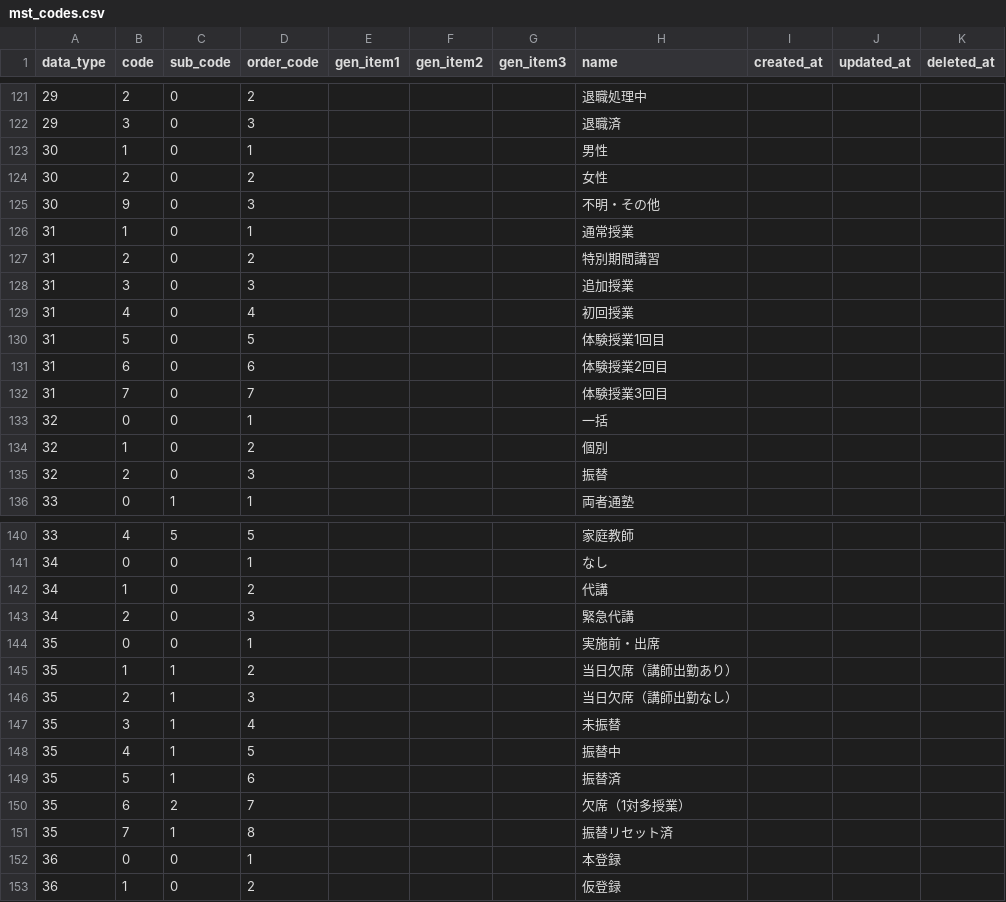
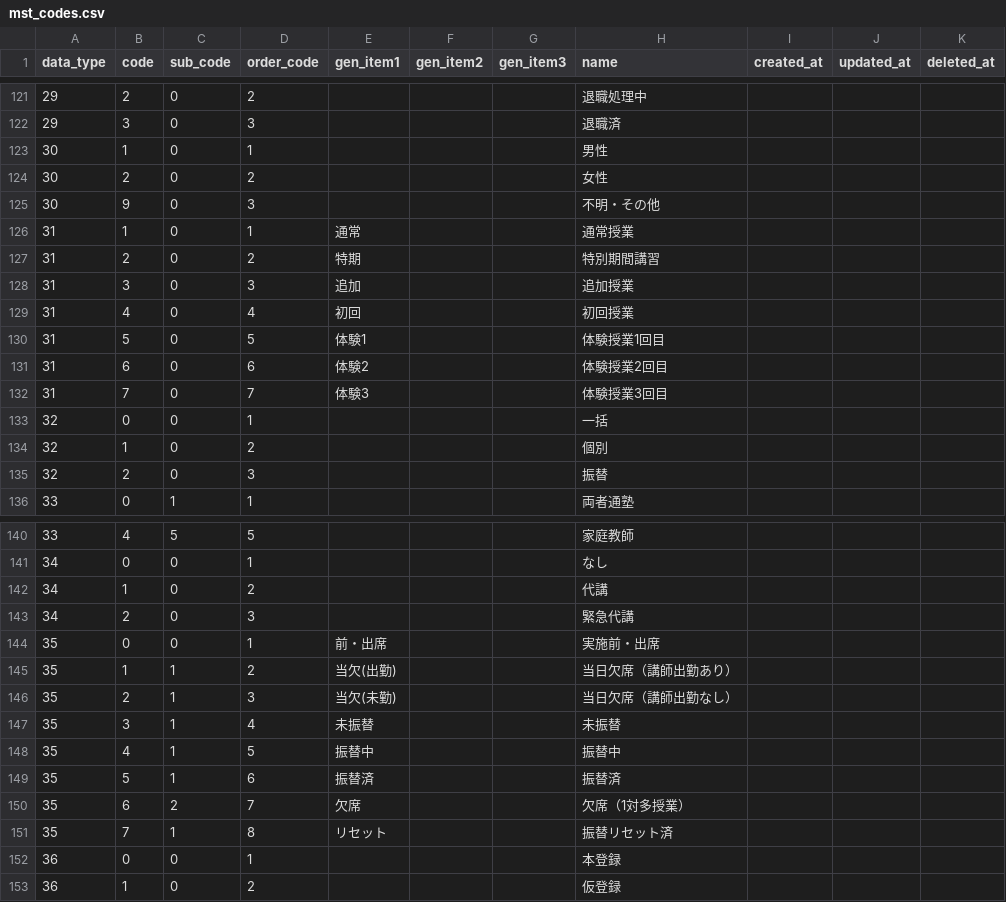
Before and after one commit to Taichi-Muraoka/mypage-sample, a CSV file: source/web-testea/database/csv/mst_codes.csv, drawn as a sheet; only a part is shown, gaps mark what is left out.

```diff
--- a/source/web-testea/database/csv/mst_codes.csv
+++ b/source/web-testea/database/csv/mst_codes.csv
@@ -125,9 +125,9 @@ data_type,code,sub_code,order_code,gen_item1,gen_item2,gen_item3,name,created_at
 30,9,0,3,,,,不明・その他,,,
-31,1,0,1,,,,通常授業,,,
-31,2,0,2,,,,特別期間講習,,,
-31,3,0,3,,,,追加授業,,,
-31,4,0,4,,,,初回授業,,,
-31,5,0,5,,,,体験授業1回目,,,
-31,6,0,6,,,,体験授業2回目,,,
-31,7,0,7,,,,体験授業3回目,,,
+31,1,0,1,通常,,,通常授業,,,
+31,2,0,2,特期,,,特別期間講習,,,
+31,3,0,3,追加,,,追加授業,,,
+31,4,0,4,初回,,,初回授業,,,
+31,5,0,5,体験1,,,体験授業1回目,,,
+31,6,0,6,体験2,,,体験授業2回目,,,
+31,7,0,7,体験3,,,体験授業3回目,,,
 32,0,0,1,,,,一括,,,
@@ -143,10 +143,10 @@ data_type,code,sub_code,order_code,gen_item1,gen_item2,gen_item3,name,created_at
 34,2,0,3,,,,緊急代講,,,
-35,0,0,1,,,,実施前・出席,,,
-35,1,1,2,,,,当日欠席（講師出勤あり）,,,
-35,2,1,3,,,,当日欠席（講師出勤なし）,,,
-35,3,1,4,,,,未振替,,,
-35,4,1,5,,,,振替中,,,
-35,5,1,6,,,,振替済,,,
-35,6,2,7,,,,欠席（1対多授業）,,,
-35,7,1,8,,,,振替リセット済,,,
+35,0,0,1,前・出席,,,実施前・出席,,,
+35,1,1,2,当欠(出勤),,,当日欠席（講師出勤あり）,,,
+35,2,1,3,当欠(未勤),,,当日欠席（講師出勤なし）,,,
+35,3,1,4,未振替,,,未振替,,,
+35,4,1,5,振替中,,,振替中,,,
+35,5,1,6,振替済,,,振替済,,,
+35,6,2,7,欠席,,,欠席（1対多授業）,,,
+35,7,1,8,リセット,,,振替リセット済,,,
 36,0,0,1,,,,本登録,,,
```
Also changed, not shown: source/web-testea/database/csv/mst_courses.csv, source/web-testea/database/csv/mst_subjects.csv, 2 other files.
